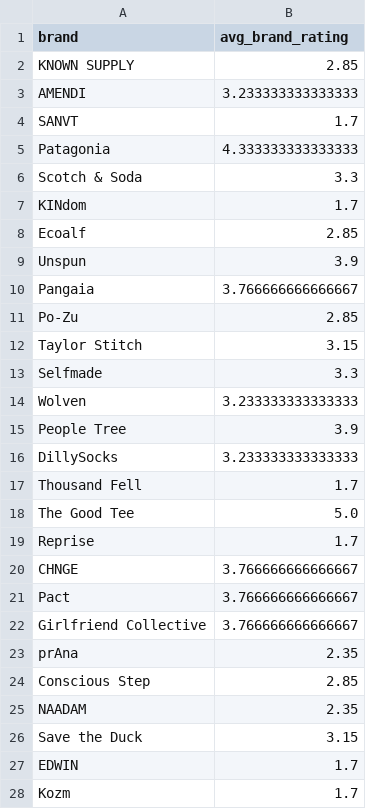
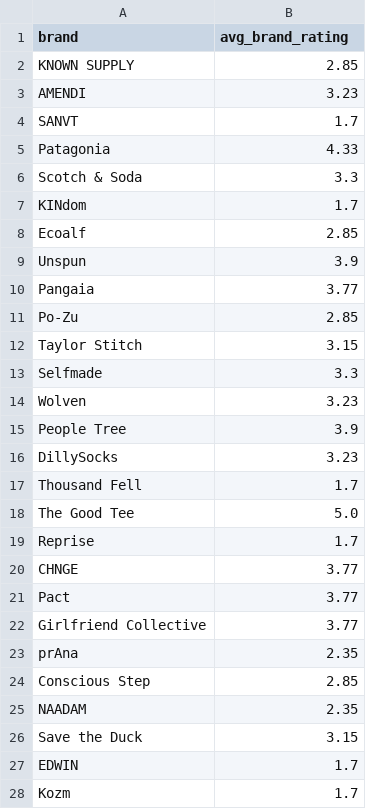
Before and after one commit to meganjchiang/fashionfootprint, a CSV file: data/brand_ratings_only.csv, drawn as a sheet; only a part is shown; the diff covers the shown part only.

Commit message:
fix brand rating JSON file so ratings are rounded to 2 decimal places

```diff
--- a/data/brand_ratings_only.csv
+++ b/data/brand_ratings_only.csv
@@ -2,5 +2,5 @@ brand,avg_brand_rating
 KNOWN SUPPLY,2.85
-AMENDI,3.233333333333333
+AMENDI,3.23
 SANVT,1.7
-Patagonia,4.333333333333333
+Patagonia,4.33
 Scotch & Soda,3.3
@@ -9,3 +9,3 @@ Ecoalf,2.85
 Unspun,3.9
-Pangaia,3.766666666666667
+Pangaia,3.77
 Po-Zu,2.85
@@ -13,5 +13,5 @@ Taylor Stitch,3.15
 Selfmade,3.3
-Wolven,3.233333333333333
+Wolven,3.23
 People Tree,3.9
-DillySocks,3.233333333333333
+DillySocks,3.23
 Thousand Fell,1.7
@@ -19,5 +19,5 @@ The Good Tee,5.0
 Reprise,1.7
-CHNGE,3.766666666666667
-Pact,3.766666666666667
-Girlfriend Collective,3.766666666666667
+CHNGE,3.77
+Pact,3.77
+Girlfriend Collective,3.77
 prAna,2.35
```
Also changed, not shown: 19 edited cells elsewhere in this file, 1 other file.
